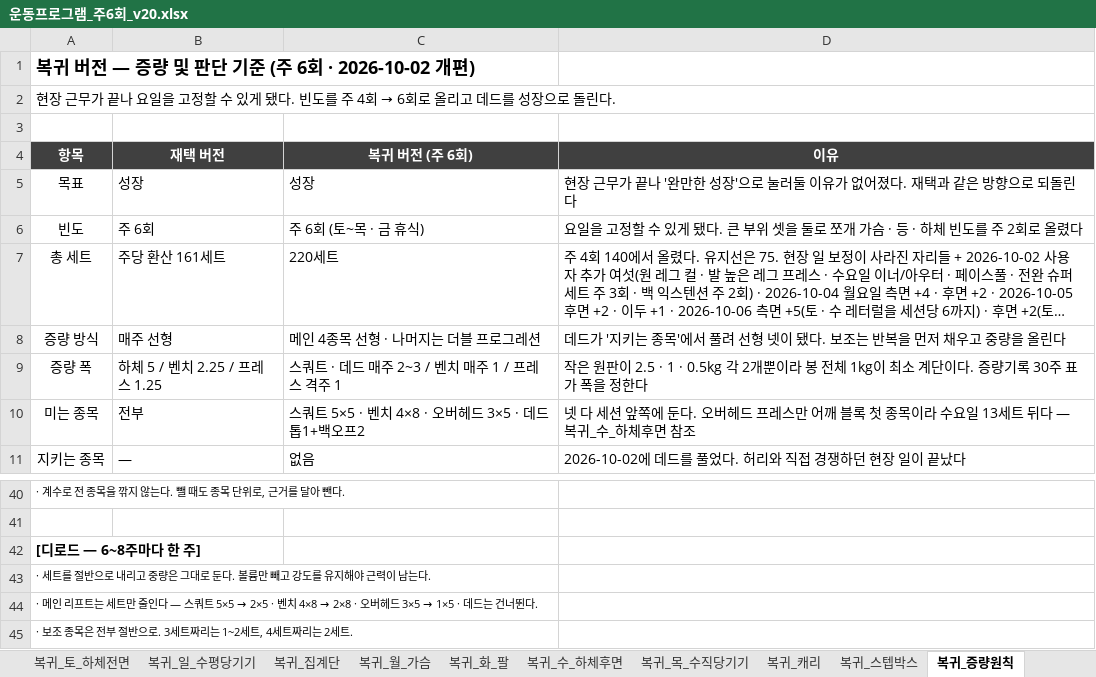
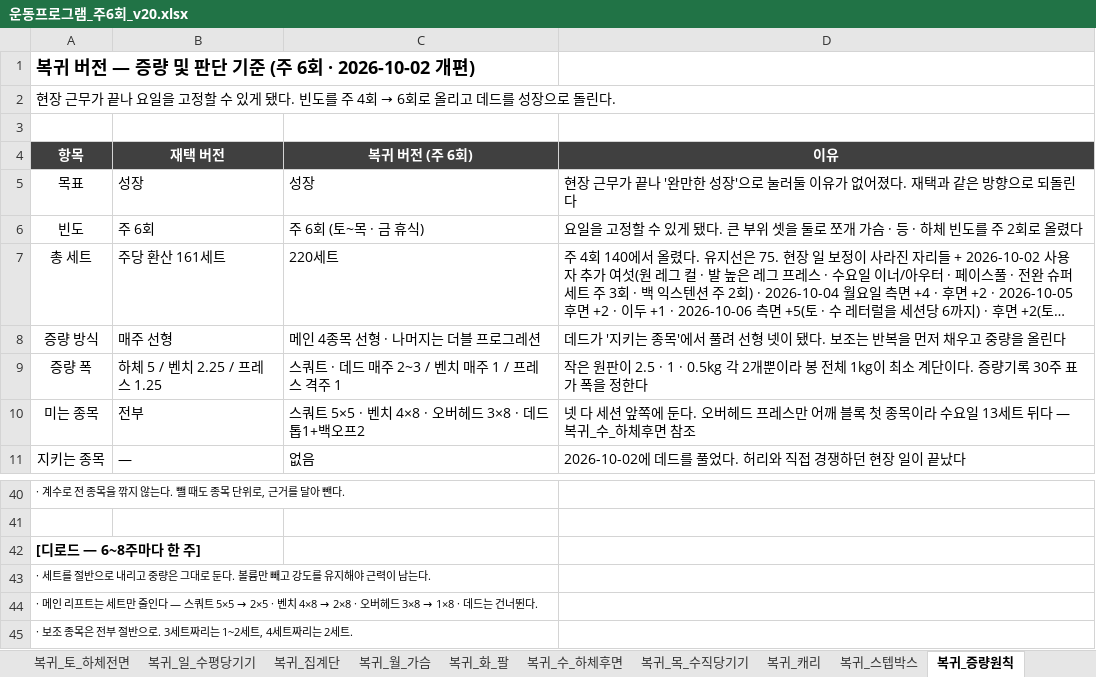
Before and after one commit to ktmffl-max/health1234, an Excel workbook: 운동프로그램_주6회_v20.xlsx, sheet 복귀_증량원칙, drawn as a sheet; only a part is shown, gaps mark what is left out; long unchanged cells end in …; values as stored, in another font and other column widths than the file's, no borders; the diff names each change by its address in the sheet, - before the commit and + after, or states it on an @@ line.

```diff
--- a/운동프로그램_주6회_v20.xlsx (sheet 복귀_증량원칙)
+++ b/운동프로그램_주6회_v20.xlsx (sheet 복귀_증량원칙)
-C10 (복귀 버전 (주 6회)): 스쿼트 5×5 · 벤치 4×8 · 오버헤드 3×5 · 데드 톱1+백오프2
+C10 (복귀 버전 (주 6회)): 스쿼트 5×5 · 벤치 4×8 · 오버헤드 3×8 · 데드 톱1+백오프2
@@ A44 (항목): …버헤드 3×5 → 1×5 · 데드는… → …버헤드 3×8 → 1×8 · 데드는… @@
```
Also changed, not shown: sheet 복귀_수_하체후면, sheet 증량기록, sheet 복귀_간접계수맵, sheet 시작중량_설정, sheet 복귀_세트검산, sheet D7_밀기B, 2 more sheets, 6 other files.
